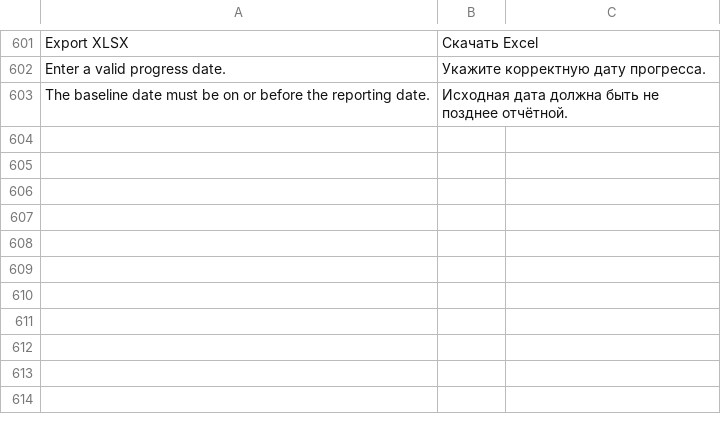
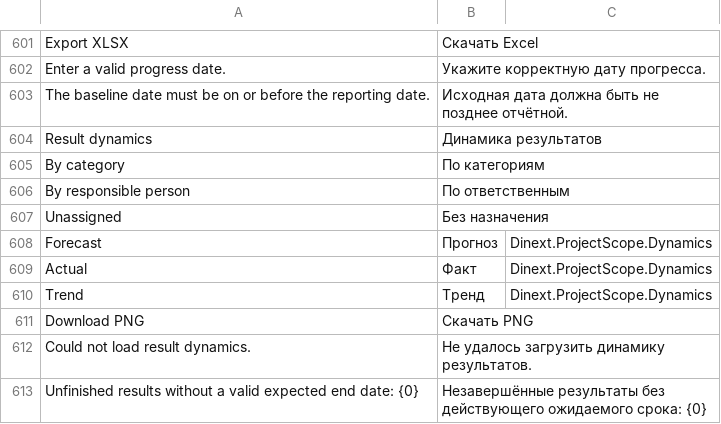
Before and after one commit to Dinext-pro/dinext-project-scope, a CSV file: dinext_project_scope/translations/ru.csv, drawn as a sheet; only a part is shown, gaps mark what is left out; the diff names each change by its address in the sheet, - before the commit and + after, or states it on an @@ line.

Commit message:
Show project deliverable progress dynamics

```diff
--- a/dinext_project_scope/translations/ru.csv
+++ b/dinext_project_scope/translations/ru.csv
+row 604: Result dynamics | Динамика результатов
+row 605: By category | По категориям
+row 606: By responsible person | По ответственным
+row 607: Unassigned | Без назначения
+row 608: Forecast | Прогноз | Dinext.ProjectScope.Dynamics
+row 609: Actual | Факт | Dinext.ProjectScope.Dynamics
+row 610: Trend | Тренд | Dinext.ProjectScope.Dynamics
+row 611: Download PNG | Скачать PNG
+row 612: Could not load result dynamics. | Не удалось загрузить динамику результатов.
+row 613: Unfinished results without a valid expected end date: {0} | Незавершённые результаты без действующего ожидаемого срока: {0}
```
Also changed, not shown: 7 other files.
